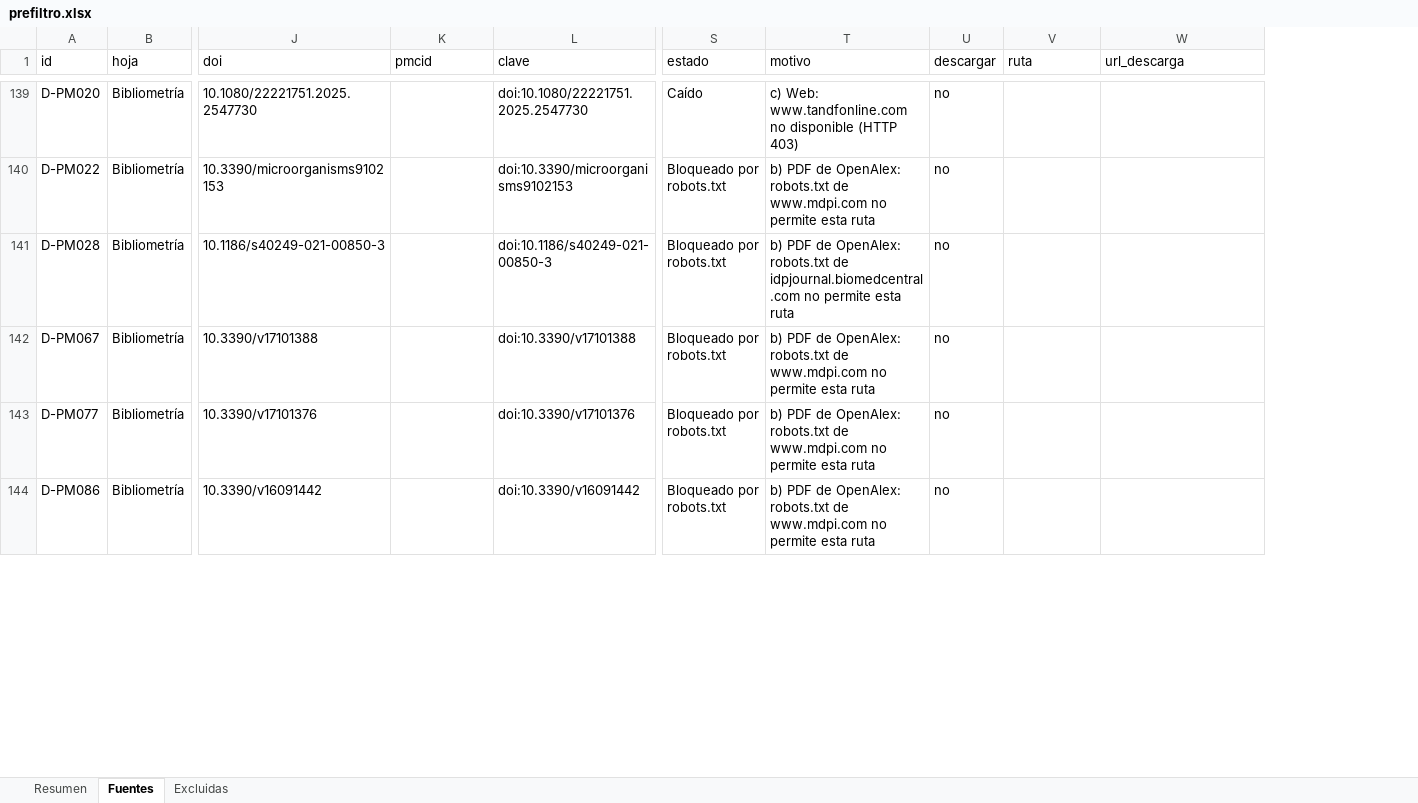
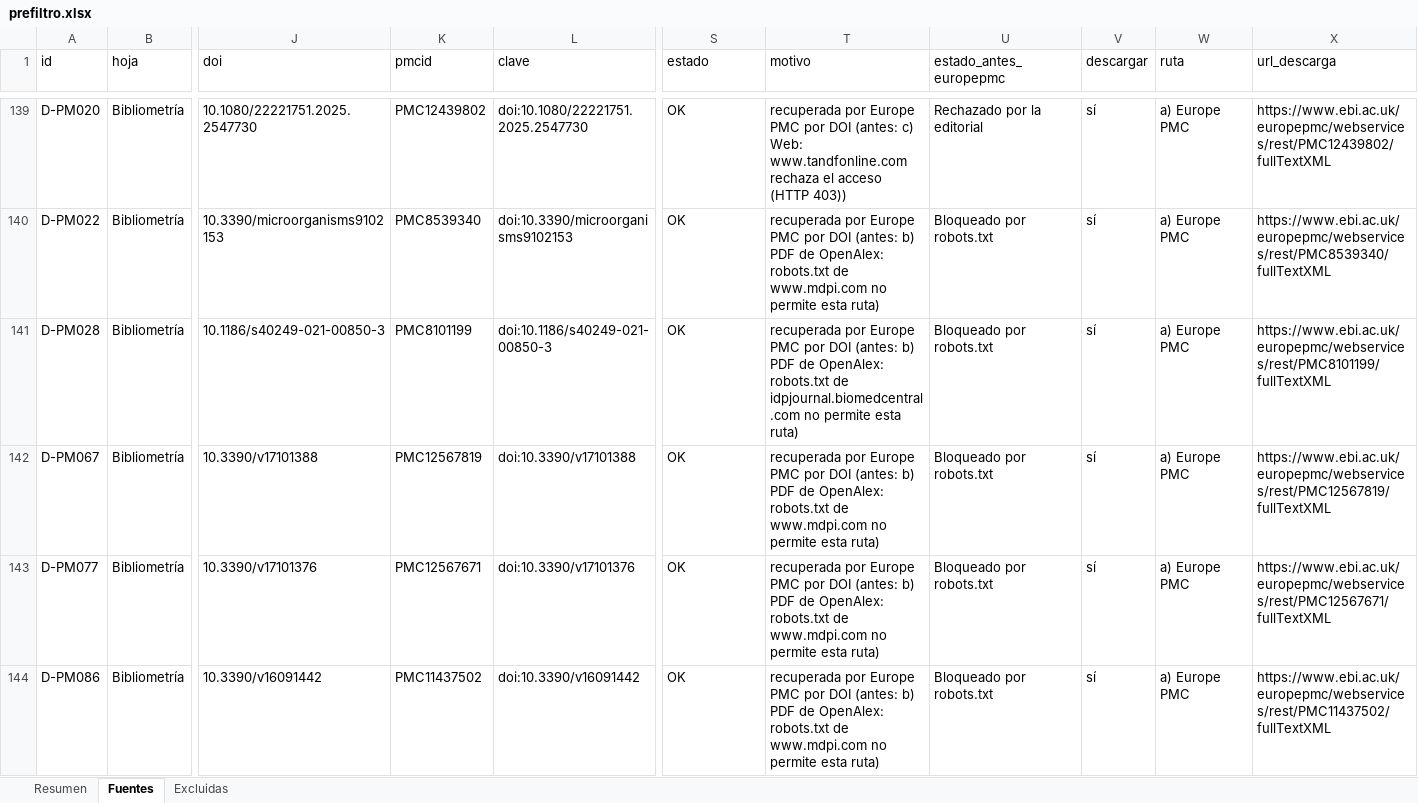
Before and after one commit to Paz0422/vet-agent-pia3, an Excel workbook: corpus/md/prefiltro.xlsx, sheet Fuentes, drawn as a sheet; only a part is shown, gaps mark what is left out; values as stored, in another font and other column widths than the file's, no borders; addresses are those after the commit; the diff covers the shown part only; the diff names each change by its address in the sheet, - before the commit and + after, or states it on an @@ line.

Commit message:
Prefiltro 2026-10-15: 104 fuentes recuperadas por Europe PMC (271 a descargar)

```diff
--- a/corpus/md/prefiltro.xlsx (sheet Fuentes)
+++ b/corpus/md/prefiltro.xlsx (sheet Fuentes)
+column U (estado_antes_europepmc), rows 139-144: Rechazado por la editorial | Bloqueado por robots.txt | Bloqueado por robots.txt | Bloqueado por robots.txt | Bloqueado por robots.txt | Bloqueado por robots.txt
-K139 (pmcid): (empty)
+K139 (pmcid): PMC12439802
-S139 (estado): Caído
+S139 (estado): OK
-T139 (motivo): c) Web: www.tandfonline.com no disponible (HTTP 403)
+T139 (motivo): recuperada por Europe PMC por DOI (antes: c) Web: www.tandfonline.com rechaza el acceso (HTTP 403))
-V139:V144 (descargar): no
+V139:V144 (descargar): sí
-W139:W144 (ruta): (empty)
+W139:W144 (ruta): a) Europe PMC
-X139 (url_descarga): (empty)
+X139 (url_descarga): https://www.ebi.ac.uk/europepmc/webservices/rest/PMC12439802/fullTextXML
-K140 (pmcid): (empty)
+K140 (pmcid): PMC8539340
-S140:S144 (estado): Bloqueado por robots.txt
+S140:S144 (estado): OK
-T140 (motivo): b) PDF de OpenAlex: robots.txt de www.mdpi.com no permite esta ruta
+T140 (motivo): recuperada por Europe PMC por DOI (antes: b) PDF de OpenAlex: robots.txt de www.mdpi.com no permite esta ruta)
-X140 (url_descarga): (empty)
+X140 (url_descarga): https://www.ebi.ac.uk/europepmc/webservices/rest/PMC8539340/fullTextXML
-K141 (pmcid): (empty)
+K141 (pmcid): PMC8101199
-T141 (motivo): b) PDF de OpenAlex: robots.txt de idpjournal.biomedcentral.com no permite esta ruta
+T141 (motivo): recuperada por Europe PMC por DOI (antes: b) PDF de OpenAlex: robots.txt de idpjournal.biomedcentral.com no permite esta ruta)
-X141 (url_descarga): (empty)
+X141 (url_descarga): https://www.ebi.ac.uk/europepmc/webservices/rest/PMC8101199/fullTextXML
-K142 (pmcid): (empty)
+K142 (pmcid): PMC12567819
-T142:T144 (motivo): b) PDF de OpenAlex: robots.txt de www.mdpi.com no permite esta ruta
+T142:T144 (motivo): recuperada por Europe PMC por DOI (antes: b) PDF de OpenAlex: robots.txt de www.mdpi.com no permite esta ruta)
-X142 (url_descarga): (empty)
+X142 (url_descarga): https://www.ebi.ac.uk/europepmc/webservices/rest/PMC12567819/fullTextXML
-K143 (pmcid): (empty)
+K143 (pmcid): PMC12567671
-X143 (url_descarga): (empty)
+X143 (url_descarga): https://www.ebi.ac.uk/europepmc/webservices/rest/PMC12567671/fullTextXML
-K144 (pmcid): (empty)
+K144 (pmcid): PMC11437502
-X144 (url_descarga): (empty)
+X144 (url_descarga): https://www.ebi.ac.uk/europepmc/webservices/rest/PMC11437502/fullTextXML
```
Also changed, not shown: 622 edited cells elsewhere in this sheet, sheet Resumen.
